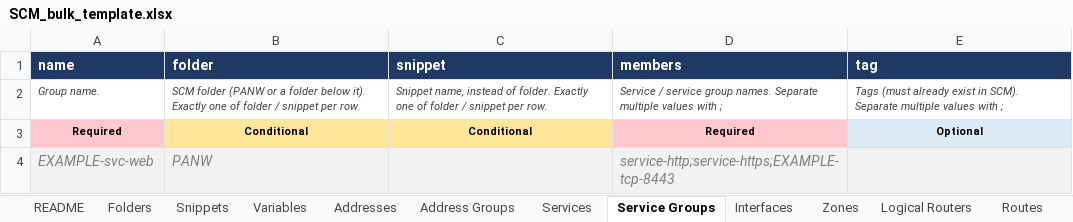
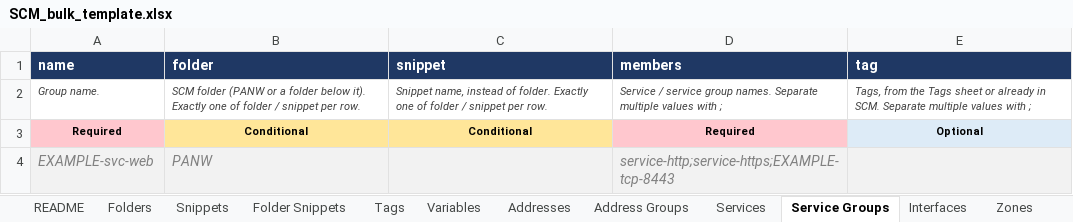
Before and after one commit to bgalhoufa/panw_scm, an Excel workbook: templates/SCM_bulk_template.xlsx, sheet Service Groups, drawn as a sheet; values as stored, in another font and other column widths than the file's, no borders; the diff names each change by its address in the sheet, - before the commit and + after, or states it on an @@ line.

```diff
--- a/templates/SCM_bulk_template.xlsx (sheet Service Groups)
+++ b/templates/SCM_bulk_template.xlsx (sheet Service Groups)
+sheet tab: Folder Snippets
+sheet tab: Tags
-E2 (tag): Tags (must already exist in SCM). Separate multiple…
+E2 (tag): Tags, from the Tags sheet or already in SCM. Separate multiple…
```
Also changed, not shown: sheet README, sheet Folders, sheet Addresses, sheet Address Groups, sheet Services, sheet NAT Rules, 1 more sheet, other sheet tabs, 8 other files.
